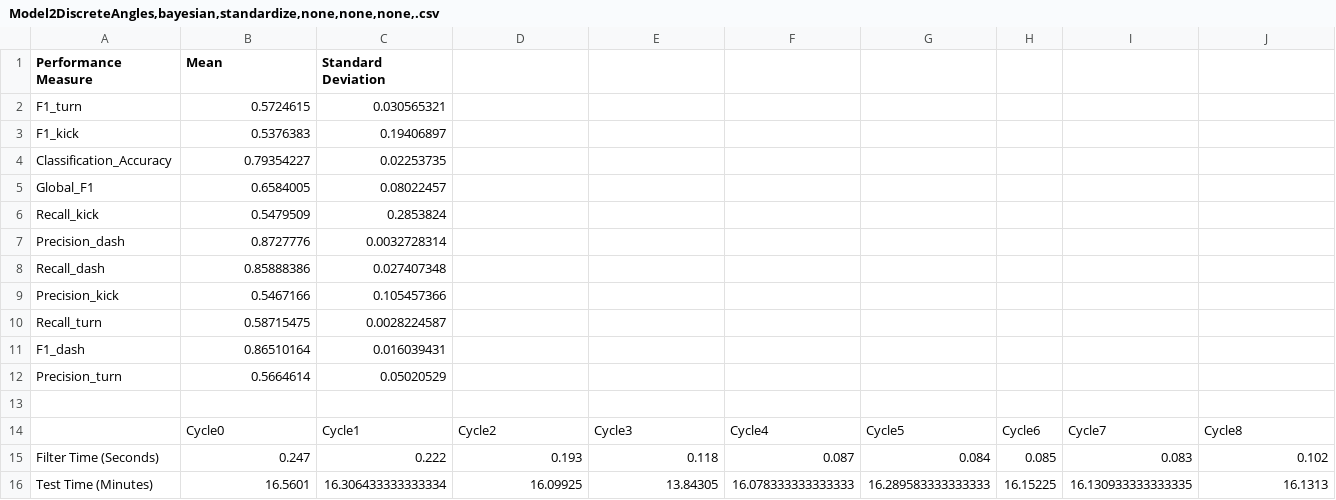
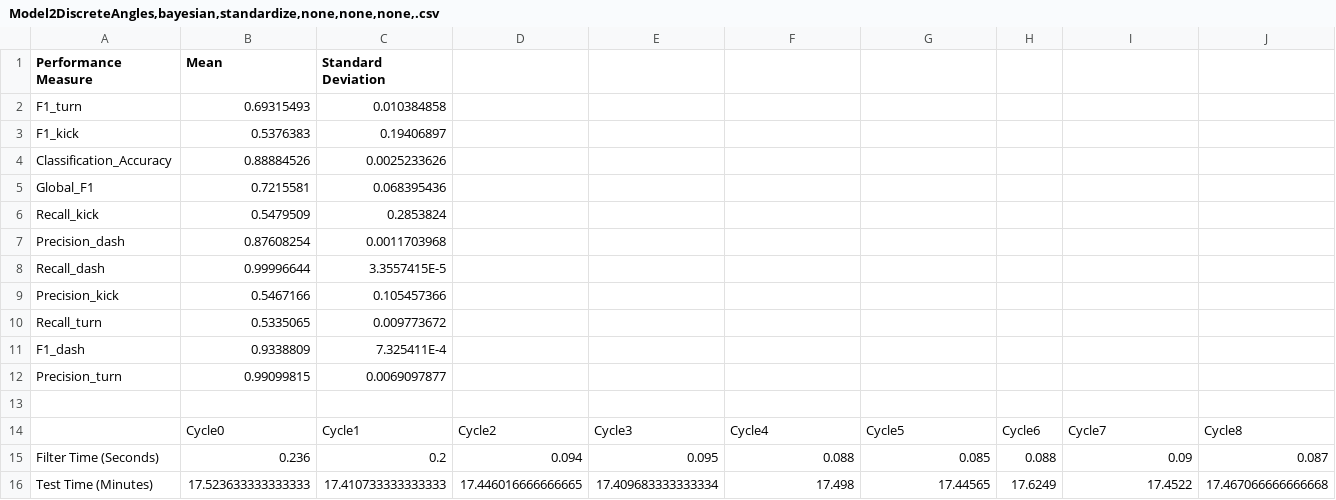
Before and after one commit to NMAI-lab/jLOAF-Robocup, a CSV file: Results/Model2DiscreteAngles,bayesian,standardize,none,none,none,.csv, drawn as a sheet; only a part is shown; the diff covers the shown part only; the diff names each change by its address in the sheet, - before the commit and + after, or states it on an @@ line.

```diff
--- a/Results/Model2DiscreteAngles,bayesian,standardize,none,none,none,.csv
+++ b/Results/Model2DiscreteAngles,bayesian,standardize,none,none,none,.csv
-B2 (Mean): 0.5724615
+B2 (Mean): 0.69315493
-C2 (Standard Deviation): 0.030565321
+C2 (Standard Deviation): 0.010384858
-B4 (Mean): 0.79354227
+B4 (Mean): 0.88884526
-C4 (Standard Deviation): 0.02253735
+C4 (Standard Deviation): 0.0025233626
-B5 (Mean): 0.6584005
+B5 (Mean): 0.7215581
-C5 (Standard Deviation): 0.08022457
+C5 (Standard Deviation): 0.068395436
-B7 (Mean): 0.8727776
+B7 (Mean): 0.87608254
-C7 (Standard Deviation): 0.0032728314
+C7 (Standard Deviation): 0.0011703968
-B8 (Mean): 0.85888386
+B8 (Mean): 0.99996644
-C8 (Standard Deviation): 0.027407348
+C8 (Standard Deviation): 3.3557415E-5
-B10 (Mean): 0.58715475
+B10 (Mean): 0.5335065
-C10 (Standard Deviation): 0.0028224587
+C10 (Standard Deviation): 0.009773672
-B11 (Mean): 0.86510164
+B11 (Mean): 0.9338809
-C11 (Standard Deviation): 0.016039431
+C11 (Standard Deviation): 7.325411E-4
-B12 (Mean): 0.5664614
+B12 (Mean): 0.99099815
-C12 (Standard Deviation): 0.05020529
+C12 (Standard Deviation): 0.0069097877
-B15 (Mean): 0.247
+B15 (Mean): 0.236
-C15 (Standard Deviation): 0.222
+C15 (Standard Deviation): 0.2
-D15: 0.193
+D15: 0.094
-E15: 0.118
+E15: 0.095
-F15: 0.087
+F15: 0.088
-G15: 0.084
+G15: 0.085
-H15: 0.085
+H15: 0.088
-I15: 0.083
+I15: 0.09
-J15: 0.102
+J15: 0.087
-B16 (Mean): 16.5601
+B16 (Mean): 17.523633333333333
-C16 (Standard Deviation): 16.306433333333334
+C16 (Standard Deviation): 17.410733333333333
-D16: 16.09925
+D16: 17.446016666666665
-E16: 13.84305
+E16: 17.409683333333334
-F16: 16.078333333333333
+F16: 17.498
-G16: 16.289583333333333
+G16: 17.44565
-H16: 16.15225
+H16: 17.6249
-I16: 16.130933333333335
+I16: 17.4522
-J16: 16.1313
+J16: 17.467066666666668
```
Also changed, not shown: 2 edited cells elsewhere in this file, 3 other files.
